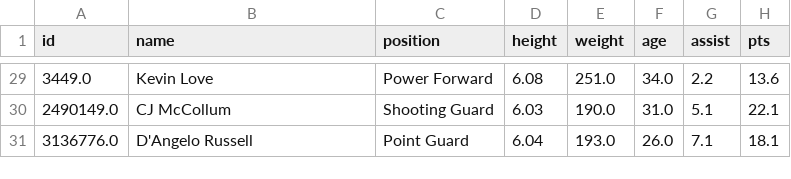
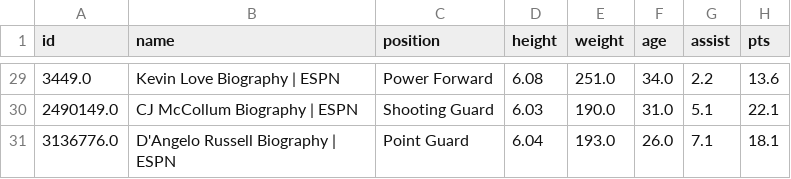
Before and after one commit to YAKAIYAO/Group-2_Midterm_Project, a CSV file: artifacts/results_player.csv, drawn as a sheet; only a part is shown, gaps mark what is left out; the diff covers the shown part only.

```diff
--- a/artifacts/results_player.csv
+++ b/artifacts/results_player.csv
@@ -29,3 +29,3 @@ id,name,position,height,weight,age,assist,pts
-3449.0,Kevin Love,Power Forward,6.08,251.0,34.0,2.2,13.6
-2490149.0,CJ McCollum,Shooting Guard,6.03,190.0,31.0,5.1,22.1
-3136776.0,D'Angelo Russell,Point Guard,6.04,193.0,26.0,7.1,18.1
+3449.0,Kevin Love Biography | ESPN,Power Forward,6.08,251.0,34.0,2.2,13.6
+2490149.0,CJ McCollum Biography | ESPN,Shooting Guard,6.03,190.0,31.0,5.1,22.1
+3136776.0,D'Angelo Russell Biography | ESPN,Point Guard,6.04,193.0,26.0,7.1,18.1
```
Also changed, not shown: 27 edited cells elsewhere in this file, artifacts/results_integrated.csv.
